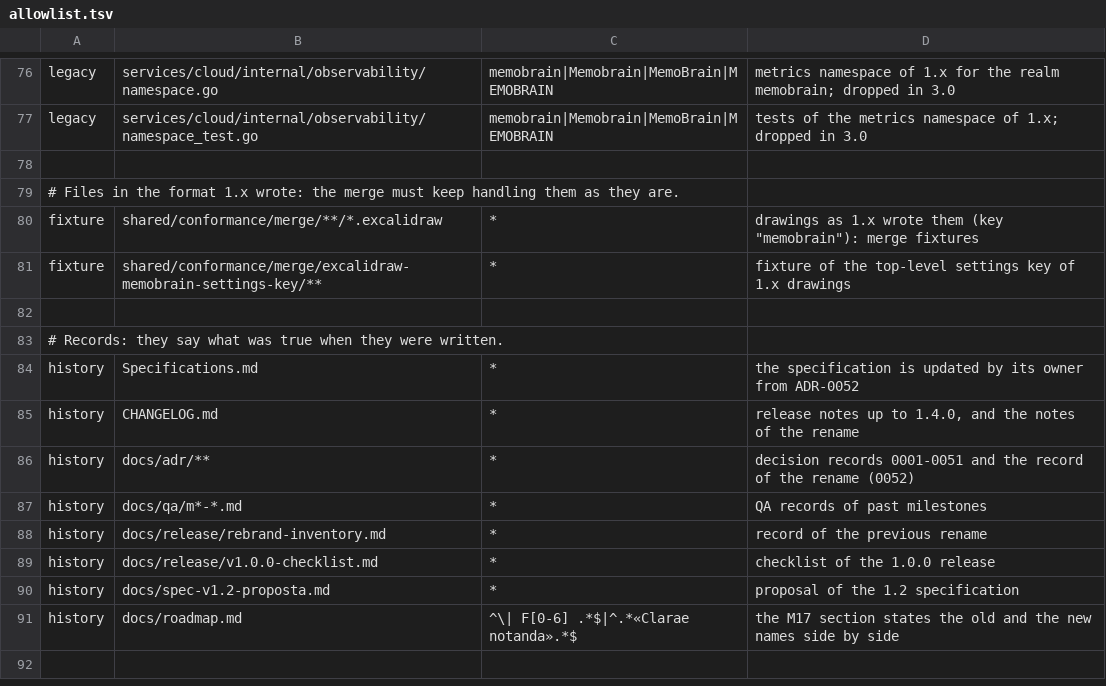
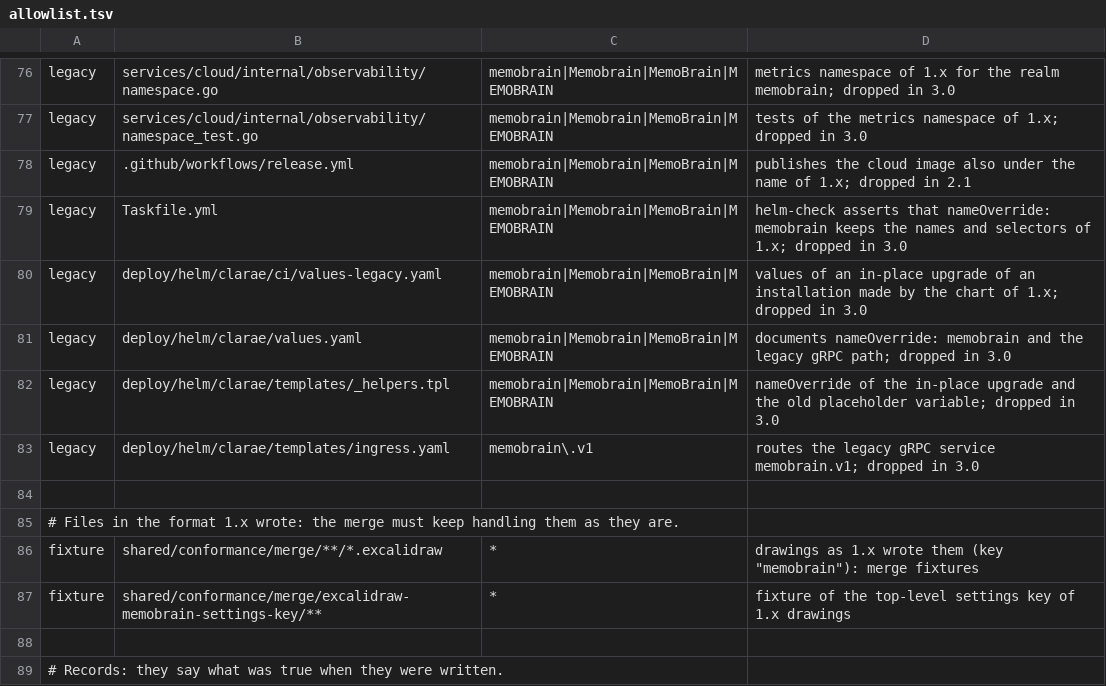
Before and after one commit to E2BRAdvisory/Clarae, a TSV file: scripts/rebrand/allowlist.tsv, drawn as a sheet; only a part is shown, gaps mark what is left out; the shorter side is filled out with more unchanged rows; the diff names each change by its address in the sheet, - before the commit and + after, or states it on an @@ line.

Commit message:
feat(deploy): Helm nameOverride for in-place upgrades and the cloud image under both names [M17-B5]
- chart: clarae.name is default(chart name, nameOverride) and clarae.fullname honours
  fullnameOverride, so --set nameOverride=memobrain (kept in the values file) leaves object
  names and pod selectors, which a Deployment cannot change, as 1.x made them. The placeholder
  check accepts CLARAE_ and MEMOBRAIN_ALLOW_PLACEHOLDER_SECRETS.
- values: the defaults that carry the name (audience, azp, buckets, realm, admin client) are
  removed: the binary decides from the issuer; ingress.grpc.legacyPath routes memobrain.v1 too
  in path mode (mode host already sends every path to the service); schema updated.
- ci/values-legacy.yaml joins task helm-check, which now asserts that a default render is named
  clarae and the legacy one keeps app.kubernetes.io/name: memobrain, <release>-memobrain-api
  and -worker.
- release.yml: the image job also pushes ghcr.io/<owner>/memobrain-cloud (second images: entry,
  dropped in 2.1); the chart is still pushed only as charts/clarae and its sed is unchanged.

```diff
--- a/scripts/rebrand/allowlist.tsv
+++ b/scripts/rebrand/allowlist.tsv
+row 78: legacy | .github/workflows/release.yml | memobrain|Memobrain|MemoBrain|MEMOBRAIN | publishes the cloud image also under the name of 1.x; dropped in 2.1
+row 79: legacy | Taskfile.yml | memobrain|Memobrain|MemoBrain|MEMOBRAIN | helm-check asserts that nameOverride: memobrain keeps the names and selectors of 1.x; dropped in 3.0
+row 80: legacy | deploy/helm/clarae/ci/values-legacy.yaml | memobrain|Memobrain|MemoBrain|MEMOBRAIN | values of an in-place upgrade of an installation made by the chart of 1.x; dropped in 3.0
+row 81: legacy | deploy/helm/clarae/values.yaml | memobrain|Memobrain|MemoBrain|MEMOBRAIN | documents nameOverride: memobrain and the legacy gRPC path; dropped in 3.0
+row 82: legacy | deploy/helm/clarae/templates/_helpers.tpl | memobrain|Memobrain|MemoBrain|MEMOBRAIN | nameOverride of the in-place upgrade and the old placeholder variable; dropped in 3.0
+row 83: legacy | deploy/helm/clarae/templates/ingress.yaml | memobrain\.v1 | routes the legacy gRPC service memobrain.v1; dropped in 3.0
```
Also changed, not shown: 7 other files.
